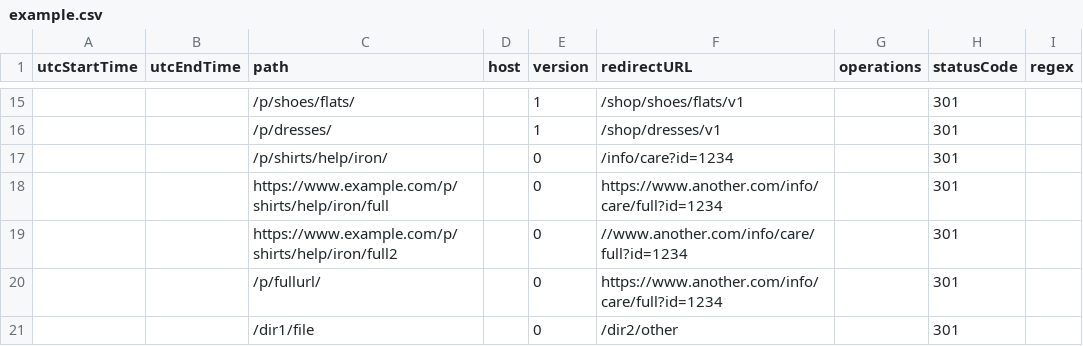
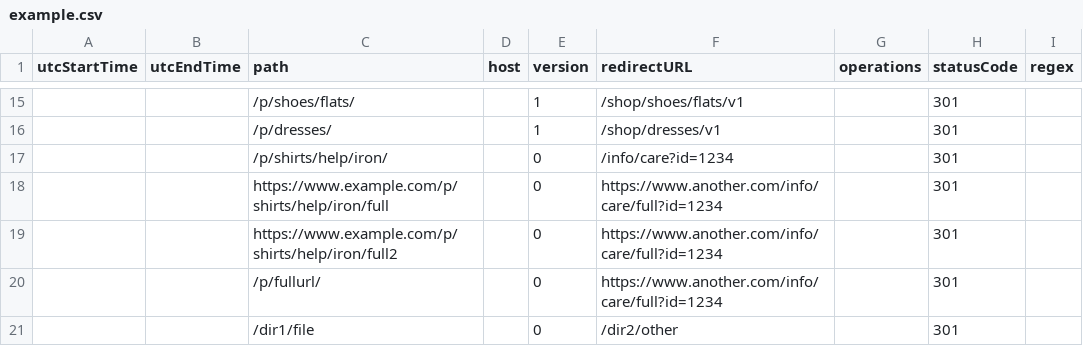
Before and after one commit to HarperDB/template-redirector, a CSV file: data/sample/example.csv (was data/example.csv), drawn as a sheet; only a part is shown, gaps mark what is left out.

```diff
--- a/data/example.csv
+++ b/data/sample/example.csv
@@ -18,3 +18,3 @@ utcStartTime,utcEndTime,path,host,version,redirectURL,operations,statusCode,rege
 ,,https://www.example.com/p/shirts/help/iron/full,,0,https://www.another.com/info/care/full?id=1234,,301
-,,https://www.example.com/p/shirts/help/iron/full2,,0,//www.another.com/info/care/full?id=1234,,301
+,,https://www.example.com/p/shirts/help/iron/full2,,0,https://www.another.com/info/care/full?id=1234,,301
 ,,/p/fullurl/,,0,https://www.another.com/info/care/full?id=1234,,301
```
Also changed, not shown: 36 other files.
